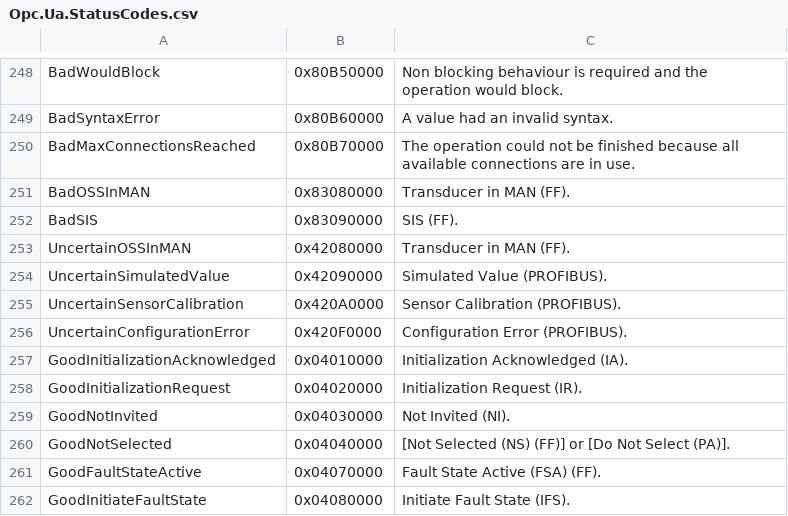
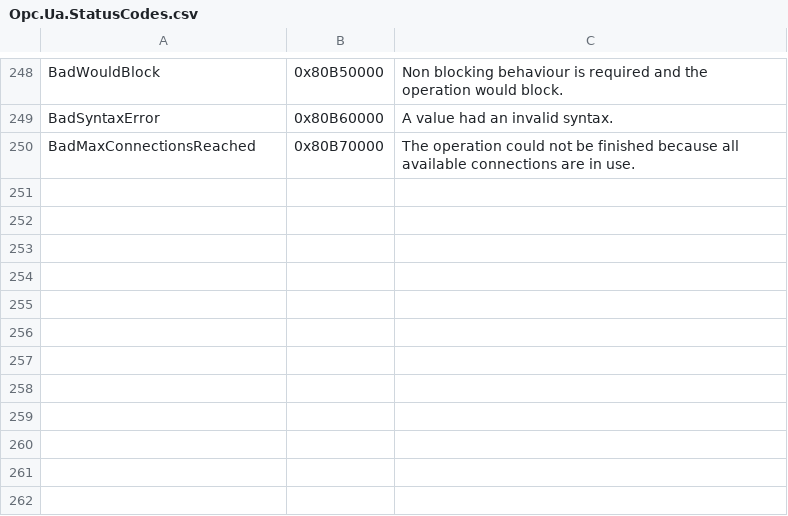
Before and after one commit to OPCFoundation/UA-Nodeset, a CSV file: DotNet/Opc.Ua.StatusCodes.csv, drawn as a sheet; only a part is shown, gaps mark what is left out; the diff names each change by its address in the sheet, - before the commit and + after, or states it on an @@ line.

Commit message:
Remove OPAS StatusCodes.

```diff
--- a/DotNet/Opc.Ua.StatusCodes.csv
+++ b/DotNet/Opc.Ua.StatusCodes.csv
-row 251: BadOSSInMAN | 0x83080000 | Transducer in MAN (FF).
-row 252: BadSIS | 0x83090000 | SIS (FF).
-row 253: UncertainOSSInMAN | 0x42080000 | Transducer in MAN (FF).
-row 254: UncertainSimulatedValue | 0x42090000 | Simulated Value (PROFIBUS).
-row 255: UncertainSensorCalibration | 0x420A0000 | Sensor Calibration (PROFIBUS).
-row 256: UncertainConfigurationError | 0x420F0000 | Configuration Error (PROFIBUS).
-row 257: GoodInitializationAcknowledged | 0x04010000 | Initialization Acknowledged (IA).
-row 258: GoodInitializationRequest | 0x04020000 | Initialization Request (IR).
-row 259: GoodNotInvited | 0x04030000 | Not Invited (NI).
-row 260: GoodNotSelected | 0x04040000 | [Not Selected (NS) (FF)] or [Do Not Select (PA)].
-row 261: GoodFaultStateActive | 0x04070000 | Fault State Active (FSA) (FF).
-row 262: GoodInitiateFaultState | 0x04080000 | Initiate Fault State (IFS).
```
Also changed, not shown: Schema/StatusCode.csv, 3 other files.
